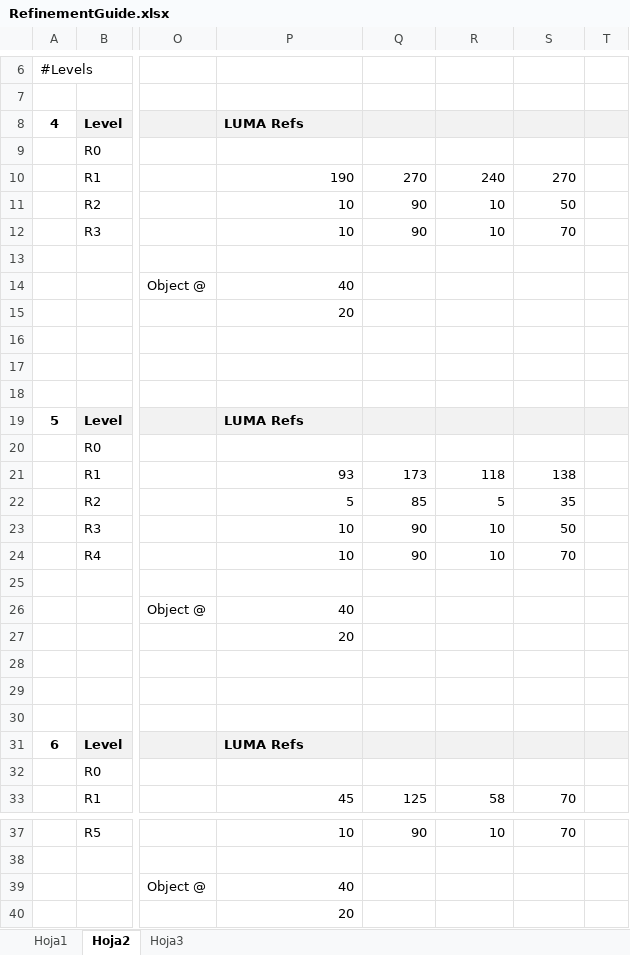
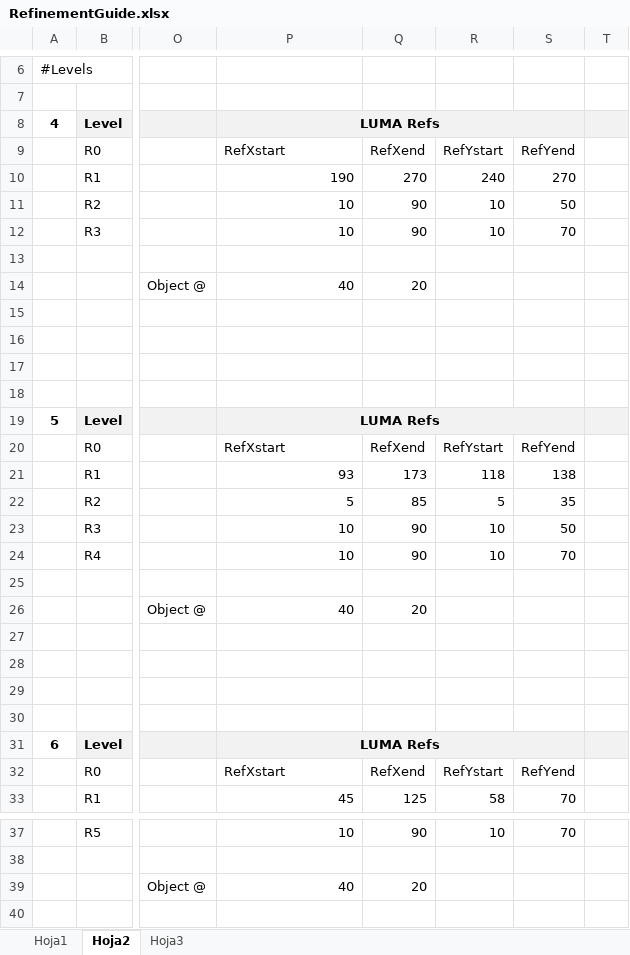
Before and after one commit to cfdemons/LUMA, an Excel workbook: LUMA/tools/RefinementGuide.xlsx, sheet Hoja2, drawn as a sheet; only a part is shown, gaps mark what is left out; values as stored, in another font and other column widths than the file's, no borders; charts and pictures not drawn; the diff names each change by its address in the sheet, - before the commit and + after, or states it on an @@ line.

```diff
--- a/LUMA/tools/RefinementGuide.xlsx (sheet Hoja2)
+++ b/LUMA/tools/RefinementGuide.xlsx (sheet Hoja2)
-P8 alignment: left
+P8 alignment: center
+P8:S8 merged
-P9: (empty)
+P9: RefXstart
-Q9: (empty)
+Q9: RefXend
-R9: (empty)
+R9: RefYstart
-S9: (empty)
+S9: RefYend
-Q14: (empty)
+Q14: 20
-P15: 20
+P15: (empty)
-P19 alignment: left
+P19 alignment: center
+P19:S19 merged
-P20: (empty)
+P20: RefXstart
-Q20: (empty)
+Q20: RefXend
-R20: (empty)
+R20: RefYstart
-S20: (empty)
+S20: RefYend
-Q26: (empty)
+Q26: 20
-P27: 20
+P27: (empty)
-P31 alignment: left
+P31 alignment: center
+P31:S31 merged
-P32: (empty)
+P32: RefXstart
-Q32: (empty)
+Q32: RefXend
-R32: (empty)
+R32: RefYstart
-S32: (empty)
+S32: RefYend
-Q39: (empty)
+Q39: 20
-P40: 20
+P40: (empty)
```
Also changed, not shown: charts or pictures, 47 other files.
